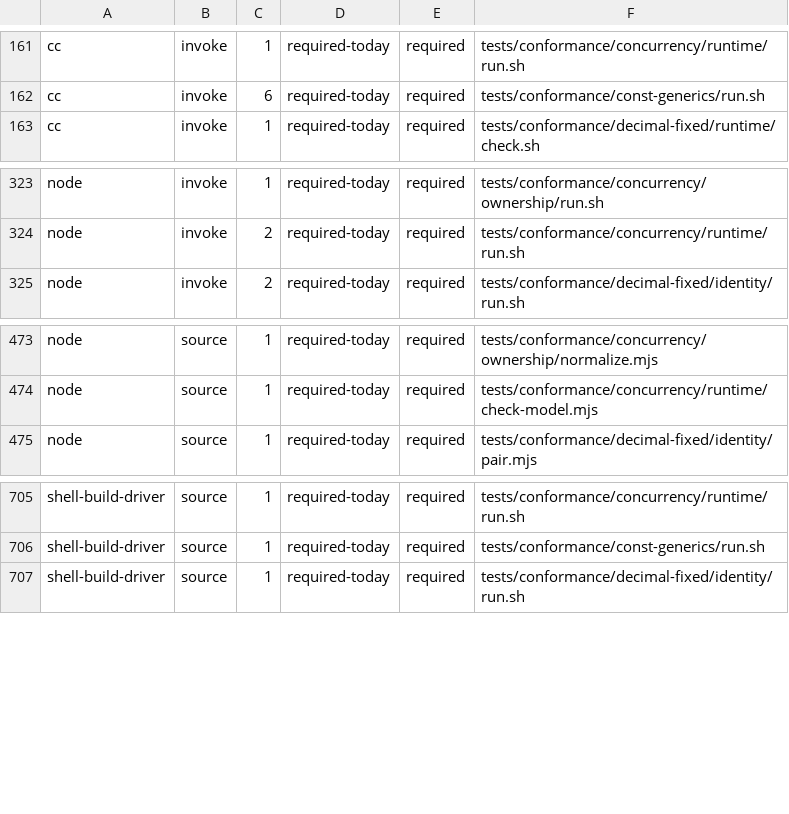
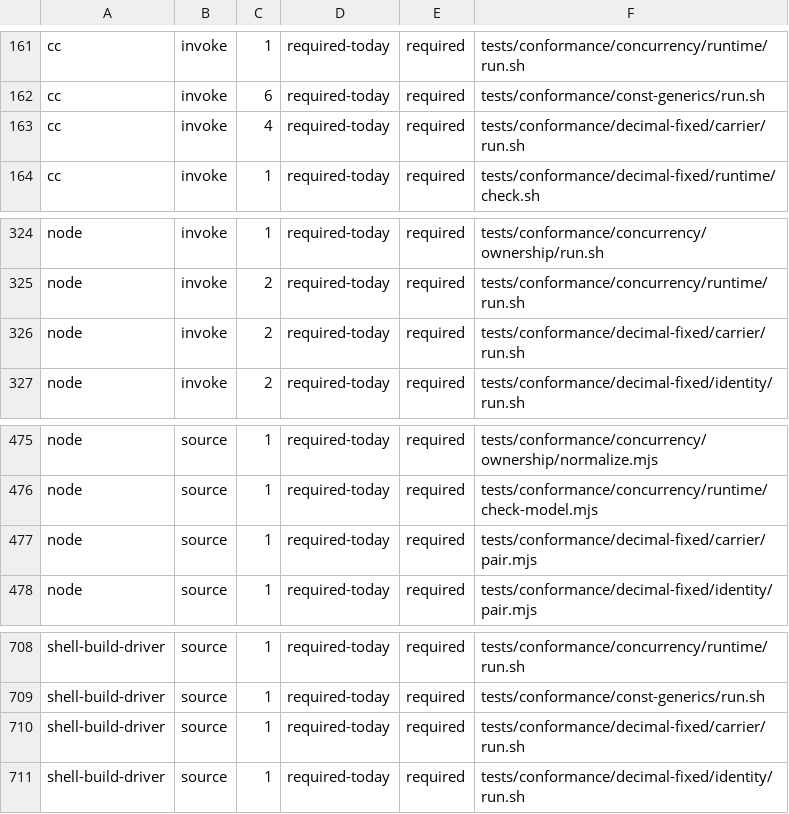
Before and after one commit to kofun-lang/kofun, a TSV file: tooling/forbidden-requirements/census.tsv, drawn as a sheet; only a part is shown, gaps mark what is left out.

Commit message:
feat(stage2): run the first Fixed[S] program (#1250)
Make the RFC-0015 first program execute on the ordinary C11 Stage 2 path in
both halves of the pair:

    fn cents() -> Result[Fixed[2], DecimalError] {
        let amount: Fixed[2] = Fixed.from_decimal(1.999, HalfUp)?
        return Ok(amount)
    }

`Fixed[S]` is an owned carrier whose payload is the canonical KofunDecimal.
`Result[Fixed[S], DecimalError]` is a compiler-known bounded specialization
whose Ok payload is moved and whose Err is a copyable D00x code. Positive `?`
evaluates its operand once, moves the Ok value, and on Err runs the live-owner
cleanup before returning the same typed Result. `match take` moves the whole
specialization and releases the Ok payload at the arm's end. The scale stays
in the type: an `Ok` payload of another scale, a cross-scale binding and an
alias initializer are E409; an unconstrained `Fixed.from_decimal` is E407; a
`?` in a function that does not return the specialization is E2S221.

The new task decimal-fixed-carrier runs the positive under strict C11 and
ASan/UBSan, exercises every allocation-refusal position through #1661's seam,
checks each refusal's golden and no-C result, and requires both halves to agree
on outcome, emitted C, IR/tokens and scope HIR. E407, E409 and E2S221 are
registered with fixtures and goldens, and the diagnostic and companion
censuses move to 113 and 507.

Still open in #1250: the hand-desugared `?` twin corpus, the discarded-call
and `Fixed[S].from_decimal` refusals, the `Decimal`/`Fixed` conversion E409 on
the plain-Decimal side, and the user-declared `Result`/`Ok`/`Err` collision
refusal.

```diff
--- a/tooling/forbidden-requirements/census.tsv
+++ b/tooling/forbidden-requirements/census.tsv
@@ -162,2 +162,3 @@ cc	invoke	1	required-today	required	tests/conformance/concurrency/runtime/run.sh
 cc	invoke	6	required-today	required	tests/conformance/const-generics/run.sh
+cc	invoke	4	required-today	required	tests/conformance/decimal-fixed/carrier/run.sh
 cc	invoke	1	required-today	required	tests/conformance/decimal-fixed/runtime/check.sh
@@ -324,2 +325,3 @@ node	invoke	1	required-today	required	tests/conformance/concurrency/ownership/ru
 node	invoke	2	required-today	required	tests/conformance/concurrency/runtime/run.sh
+node	invoke	2	required-today	required	tests/conformance/decimal-fixed/carrier/run.sh
 node	invoke	2	required-today	required	tests/conformance/decimal-fixed/identity/run.sh
@@ -474,2 +476,3 @@ node	source	1	required-today	required	tests/conformance/concurrency/ownership/no
 node	source	1	required-today	required	tests/conformance/concurrency/runtime/check-model.mjs
+node	source	1	required-today	required	tests/conformance/decimal-fixed/carrier/pair.mjs
 node	source	1	required-today	required	tests/conformance/decimal-fixed/identity/pair.mjs
@@ -706,2 +709,3 @@ shell-build-driver	source	1	required-today	required	tests/conformance/concurrenc
 shell-build-driver	source	1	required-today	required	tests/conformance/const-generics/run.sh
+shell-build-driver	source	1	required-today	required	tests/conformance/decimal-fixed/carrier/run.sh
 shell-build-driver	source	1	required-today	required	tests/conformance/decimal-fixed/identity/run.sh
```
Also changed, not shown: 36 other files.
